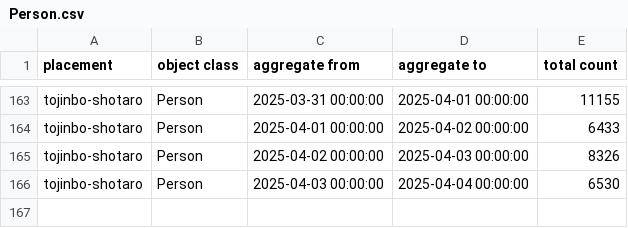
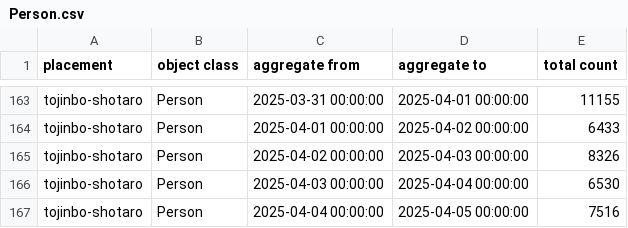
Before and after one commit to haruyuki-16278/fukui-kanko-people-flow-visualization, a CSV file: public/tojinbo-shotaro/Person.csv, drawn as a sheet; only a part is shown, gaps mark what is left out.

```diff
--- a/public/tojinbo-shotaro/Person.csv
+++ b/public/tojinbo-shotaro/Person.csv
@@ -166 +166,2 @@ tojinbo-shotaro,Person,2025-04-02 00:00:00,2025-04-03 00:00:00,8326
 tojinbo-shotaro,Person,2025-04-03 00:00:00,2025-04-04 00:00:00,6530
+tojinbo-shotaro,Person,2025-04-04 00:00:00,2025-04-05 00:00:00,7516
```
Also changed, not shown: public/fukui-station-east-entrance/Person.csv, 6 other files.
